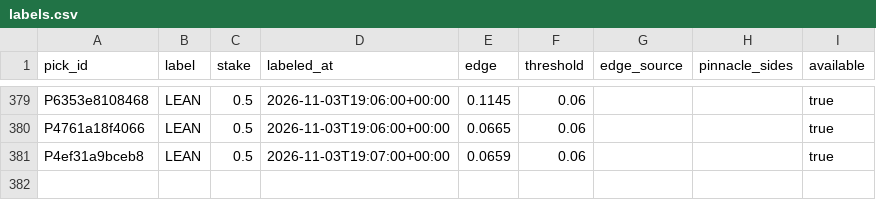
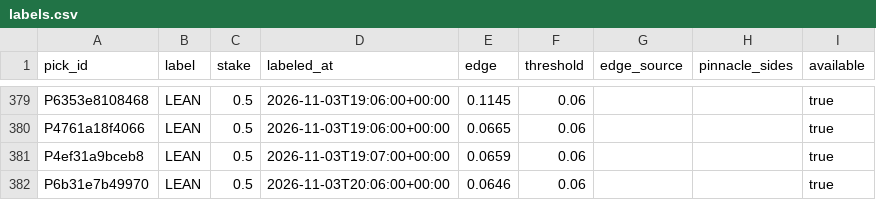
Before and after one commit to PirateKingInc/test-m11, a CSV file: ledger/labels.csv, drawn as a sheet; only a part is shown, gaps mark what is left out; the diff names each change by its address in the sheet, - before the commit and + after, or states it on an @@ line.

```diff
--- a/ledger/labels.csv
+++ b/ledger/labels.csv
+row 382: P6b31e7b49970 | LEAN | 0.5 | 2026-11-03T20:06:00+00:00 | 0.0646 | 0.06 |  |  | true
```
Also changed, not shown: ledger/picks.csv, ledger/review_pick.csv.
